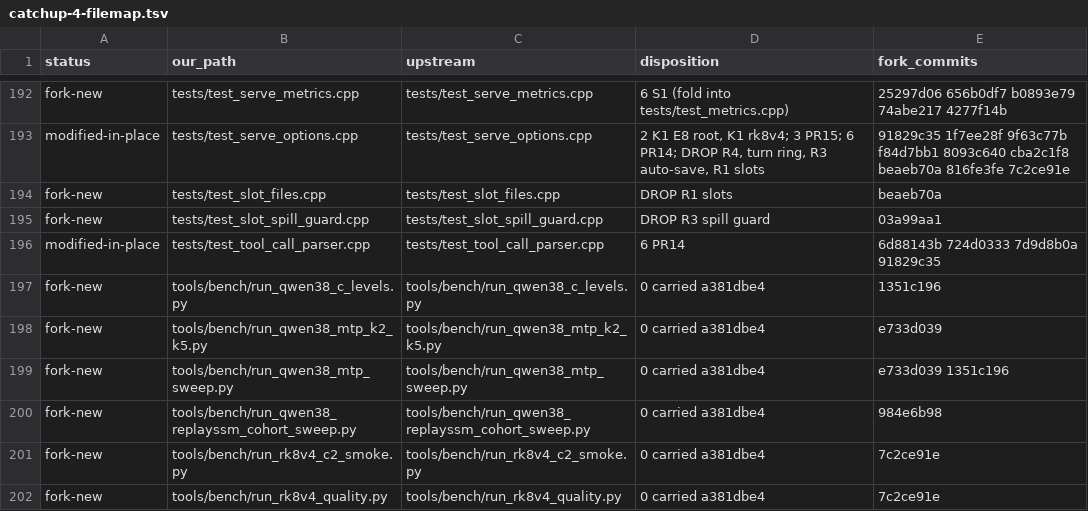
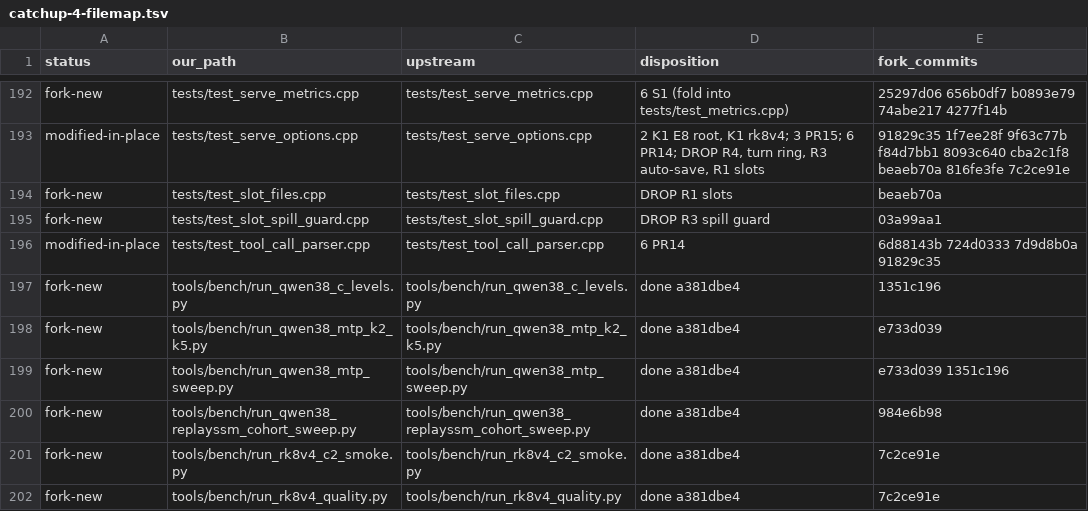
Before and after one commit to sergiuszm/ninfer-4090, a TSV file: docs/maintainer/catchup-4-filemap.tsv, drawn as a sheet; only a part is shown, gaps mark what is left out; the diff covers the shown part only.

```diff
--- a/docs/maintainer/catchup-4-filemap.tsv
+++ b/docs/maintainer/catchup-4-filemap.tsv
@@ -196,7 +196,7 @@ fork-new	tests/test_slot_spill_guard.cpp	tests/test_slot_spill_guard.cpp	DROP R3
 modified-in-place	tests/test_tool_call_parser.cpp	tests/test_tool_call_parser.cpp	6 PR14	6d88143b 724d0333 7d9d8b0a 91829c35
-fork-new	tools/bench/run_qwen38_c_levels.py	tools/bench/run_qwen38_c_levels.py	0 carried a381dbe4	1351c196
-fork-new	tools/bench/run_qwen38_mtp_k2_k5.py	tools/bench/run_qwen38_mtp_k2_k5.py	0 carried a381dbe4	e733d039
-fork-new	tools/bench/run_qwen38_mtp_sweep.py	tools/bench/run_qwen38_mtp_sweep.py	0 carried a381dbe4	e733d039 1351c196
-fork-new	tools/bench/run_qwen38_replayssm_cohort_sweep.py	tools/bench/run_qwen38_replayssm_cohort_sweep.py	0 carried a381dbe4	984e6b98
-fork-new	tools/bench/run_rk8v4_c2_smoke.py	tools/bench/run_rk8v4_c2_smoke.py	0 carried a381dbe4	7c2ce91e
-fork-new	tools/bench/run_rk8v4_quality.py	tools/bench/run_rk8v4_quality.py	0 carried a381dbe4	7c2ce91e
+fork-new	tools/bench/run_qwen38_c_levels.py	tools/bench/run_qwen38_c_levels.py	done a381dbe4	1351c196
+fork-new	tools/bench/run_qwen38_mtp_k2_k5.py	tools/bench/run_qwen38_mtp_k2_k5.py	done a381dbe4	e733d039
+fork-new	tools/bench/run_qwen38_mtp_sweep.py	tools/bench/run_qwen38_mtp_sweep.py	done a381dbe4	e733d039 1351c196
+fork-new	tools/bench/run_qwen38_replayssm_cohort_sweep.py	tools/bench/run_qwen38_replayssm_cohort_sweep.py	done a381dbe4	984e6b98
+fork-new	tools/bench/run_rk8v4_c2_smoke.py	tools/bench/run_rk8v4_c2_smoke.py	done a381dbe4	7c2ce91e
+fork-new	tools/bench/run_rk8v4_quality.py	tools/bench/run_rk8v4_quality.py	done a381dbe4	7c2ce91e
```
Also changed, not shown: 57 edited cells elsewhere in this file, 1 other file.
